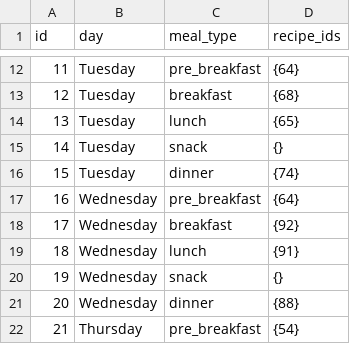
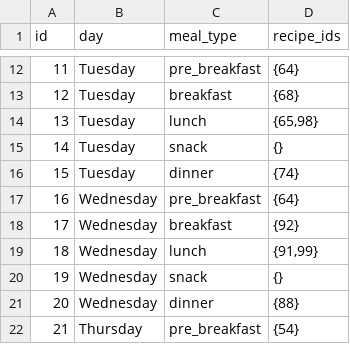
Before and after one commit to manojmanivannan/MealPlanner, a CSV file: meal_planner/assets/data/weekly_plan.csv, drawn as a sheet; only a part is shown, gaps mark what is left out.

Commit message:
update recipes & ingredients

```diff
--- a/meal_planner/assets/data/weekly_plan.csv
+++ b/meal_planner/assets/data/weekly_plan.csv
@@ -13,3 +13,3 @@ id,day,meal_type,recipe_ids
 12,Tuesday,breakfast,{68}
-13,Tuesday,lunch,{65}
+13,Tuesday,lunch,"{65,98}"
 14,Tuesday,snack,{}
@@ -18,3 +18,3 @@ id,day,meal_type,recipe_ids
 17,Wednesday,breakfast,{92}
-18,Wednesday,lunch,{91}
+18,Wednesday,lunch,"{91,99}"
 19,Wednesday,snack,{}
```
Also changed, not shown: 6 other files.
